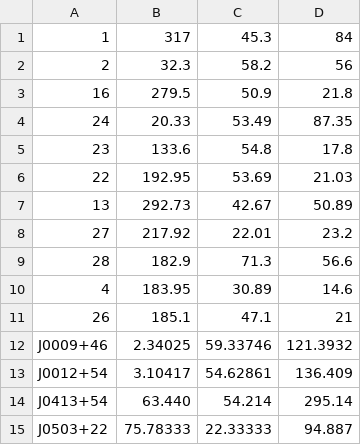
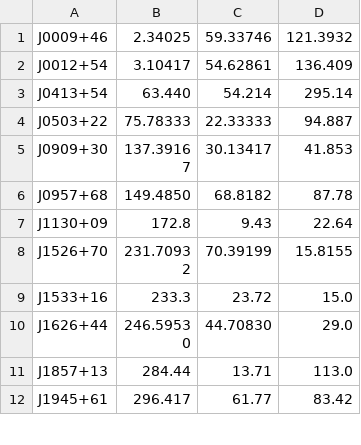
Before and after one commit to AdamDong2/Pulsar_survey_scrapper_post, a CSV file: chime_galactic_sources.csv, drawn as a sheet; only a part is shown; the shorter side is filled out with more unchanged rows; the diff names each change by its address in the sheet, - before the commit and + after, or states it on an @@ line.

Commit message:
changed CHIME_galactic_sources.csv.

```diff
--- a/chime_galactic_sources.csv
+++ b/chime_galactic_sources.csv
-row 1: 1 | 317 | 45.3 | 84
-row 2: 2 | 32.3 | 58.2 | 56
-row 3: 16 | 279.5 | 50.9 | 21.8
-row 4: 24 | 20.33 | 53.49 | 87.35
-row 5: 23 | 133.6 | 54.8 | 17.8
-row 6: 22 | 192.95 | 53.69 | 21.03
-row 7: 13 | 292.73 | 42.67 | 50.89
-row 8: 27 | 217.92 | 22.01 | 23.2
-row 9: 28 | 182.9 | 71.3 | 56.6
-row 10: 4 | 183.95 | 30.89 | 14.6
-row 11: 26 | 185.1 | 47.1 | 21
```
